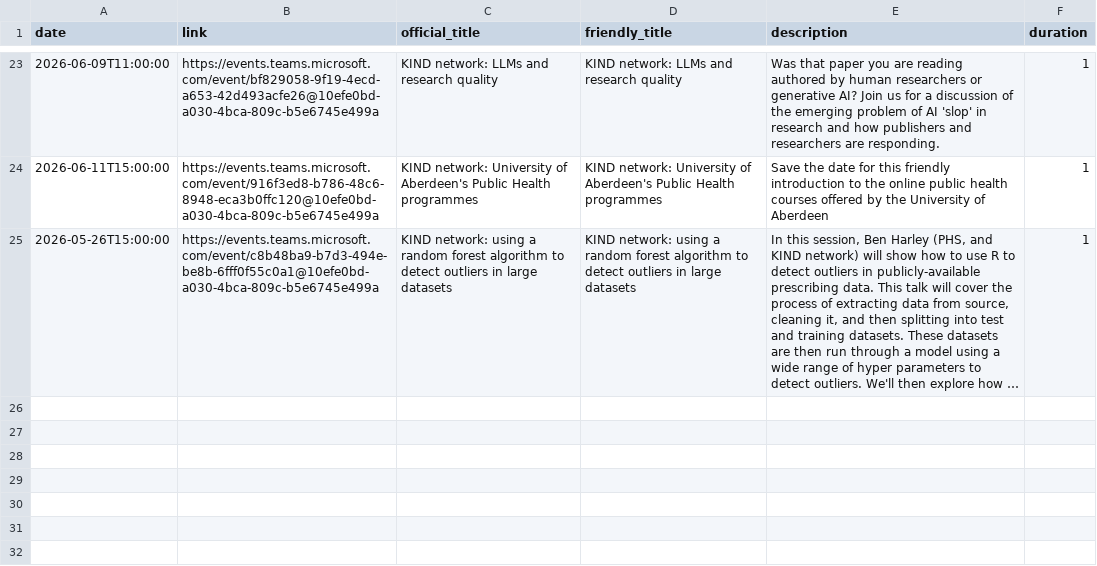
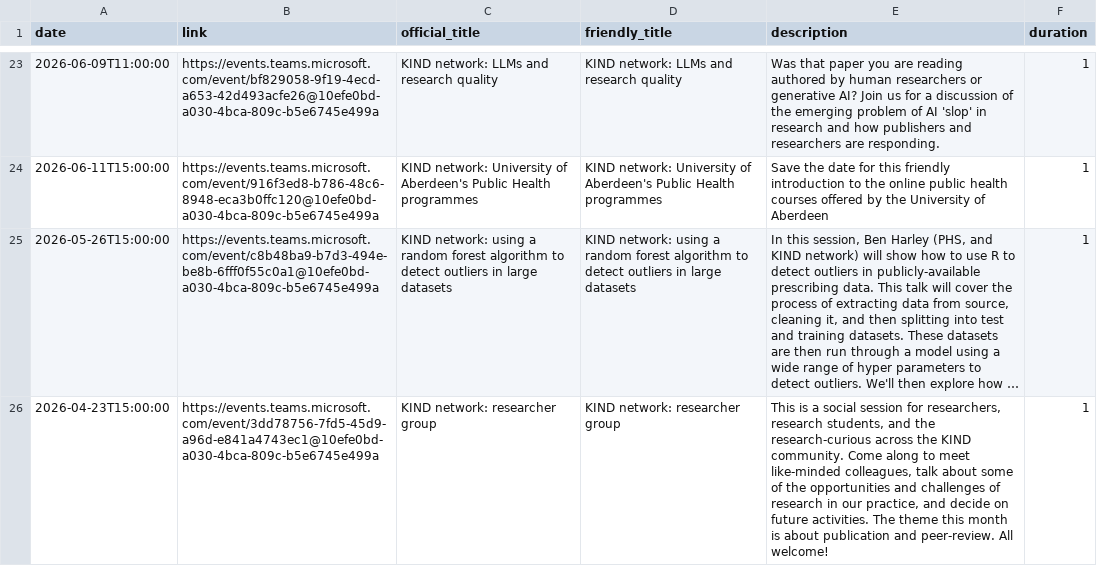
Before and after one commit to NES-DEW/KIND-community-standards, a CSV file: data/KIND_community_meetups.csv, drawn as a sheet; only a part is shown, gaps mark what is left out; long unchanged cells end in …; the diff names each change by its address in the sheet, - before the commit and + after, or states it on an @@ line.

Commit message:
added researcher group

```diff
--- a/data/KIND_community_meetups.csv
+++ b/data/KIND_community_meetups.csv
+row 26: 2026-04-23T15:00:00 | https://events.teams.microsoft.com/event/3dd78756-7fd5-45d9-a96d-e841a4743ec1@10efe0bd-a030-4bca-809c-b5e6745e499a | KIND network: researcher group | KIND network: researcher group | This is a social session for researchers, research students, and the research-curious across the KIND community. Come along to meet like-minded colleagues, talk about some of the opportunities and challenges of research in our practice, and decide on future activities. The theme this month is about publication and peer-review. All welcome! | 1
```
